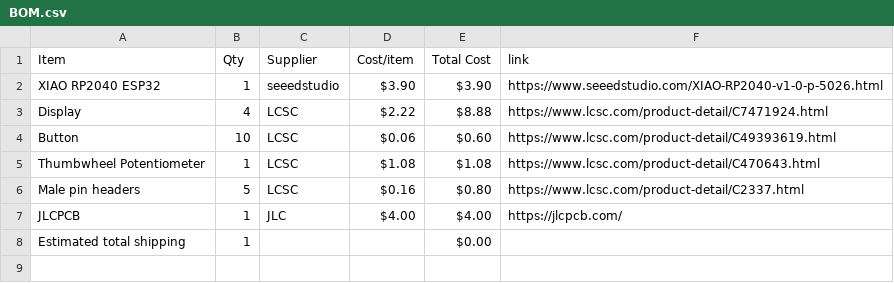
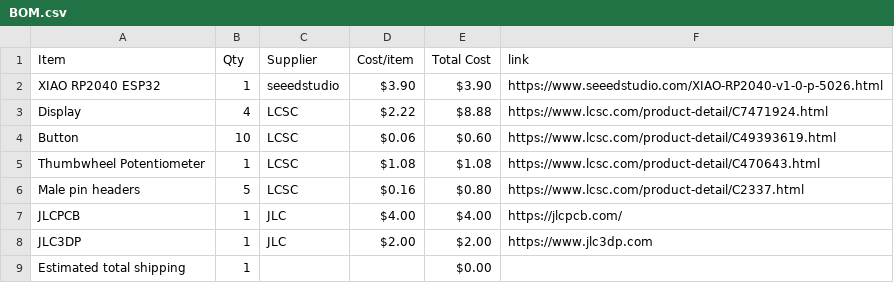
Before and after one commit to he1ias/Holographic-Clock-Display, a CSV file: BOM.csv, drawn as a sheet.

Commit message:
Sync Holographic Clock Display from Half Life

```diff
--- a/BOM.csv
+++ b/BOM.csv
@@ -7,2 +7,3 @@ Male pin headers,5,LCSC,$0.16,$0.80,https://www.lcsc.com/product-detail/C2337.ht
 JLCPCB,1,JLC,$4.00,$4.00,https://jlcpcb.com/
+JLC3DP,1,JLC,$2.00,$2.00,https://www.jlc3dp.com
 Estimated total shipping,1,,,$0.00,
```
